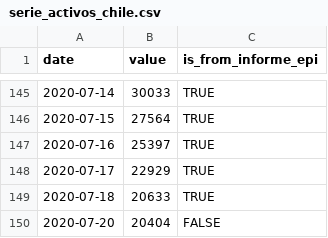
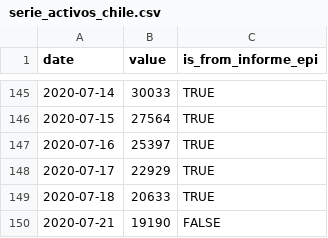
Before and after one commit to javierlopeza/datos-coronavirus-chile, a CSV file: raw_data/chile/serie_activos_chile.csv, drawn as a sheet; only a part is shown, gaps mark what is left out.

```diff
--- a/raw_data/chile/serie_activos_chile.csv
+++ b/raw_data/chile/serie_activos_chile.csv
@@ -149,2 +149,2 @@ date,value,is_from_informe_epi
 2020-07-18,20633,TRUE
-2020-07-20,20404,FALSE
+2020-07-21,19190,FALSE
```
Also changed, not shown: raw_data/chile/serie_confirmados_chile.csv, raw_data/chile/serie_fallecidos_chile.csv, 5 other files.
